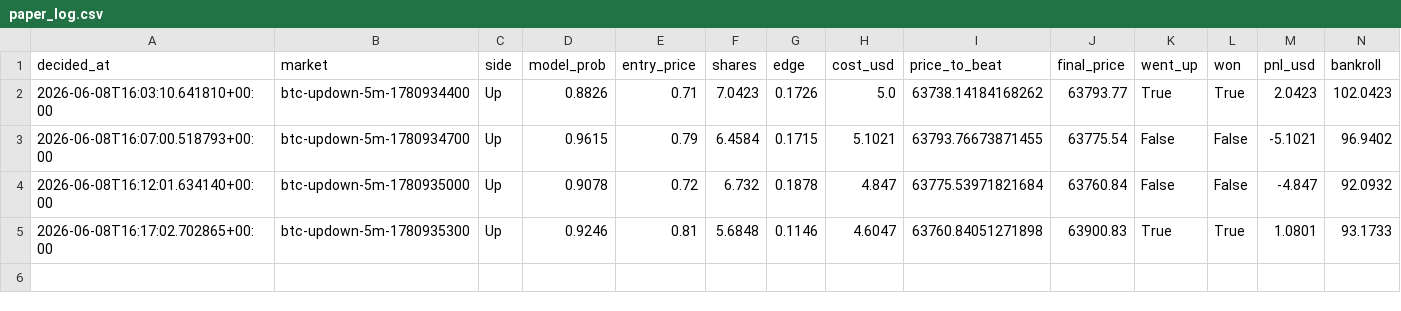
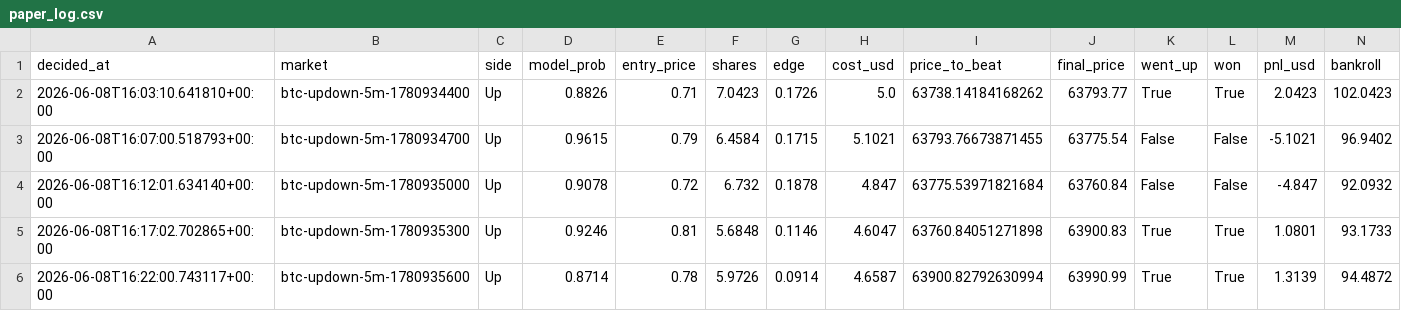
Before and after one commit to argostroloji/polybot-5m, a CSV file: paper_log.csv, drawn as a sheet.

Commit message:
paper: update state [skip ci]

```diff
--- a/paper_log.csv
+++ b/paper_log.csv
@@ -5 +5,2 @@ decided_at,market,side,model_prob,entry_price,shares,edge,cost_usd,price_to_beat
 2026-06-08T16:17:02.702865+00:00,btc-updown-5m-1780935300,Up,0.9246,0.81,5.6848,0.1146,4.6047,63760.84051271898,63900.83,True,True,1.0801,93.1733
+2026-06-08T16:22:00.743117+00:00,btc-updown-5m-1780935600,Up,0.8714,0.78,5.9726,0.0914,4.6587,63900.82792630994,63990.99,True,True,1.3139,94.4872
```
Also changed, not shown: 3 other files.
